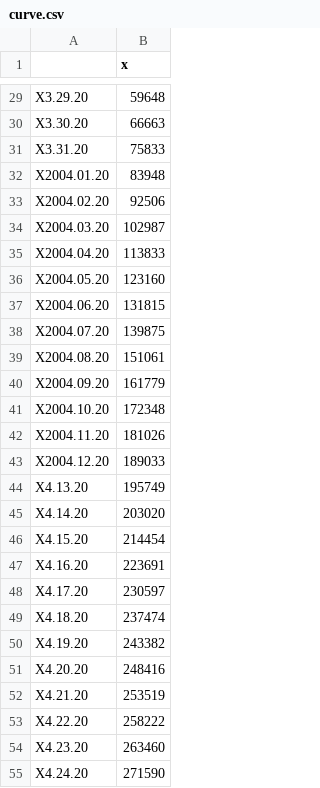
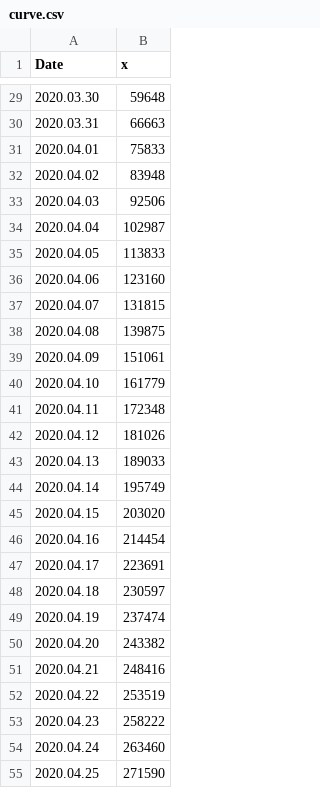
Before and after one commit to kujbika/MCS_in_hyperparam_optim_APPENDIX, a CSV file: R/curve.csv, drawn as a sheet; only a part is shown, gaps mark what is left out; the diff covers the shown part only.

```diff
--- a/R/curve.csv
+++ b/R/curve.csv
@@ -1 +1 @@
-"","x"
+Date,x
@@ -29,27 +29,27 @@
-"X3.29.20",59648
-"X3.30.20",66663
-"X3.31.20",75833
-"X2004.01.20",83948
-"X2004.02.20",92506
-"X2004.03.20",102987
-"X2004.04.20",113833
-"X2004.05.20",123160
-"X2004.06.20",131815
-"X2004.07.20",139875
-"X2004.08.20",151061
-"X2004.09.20",161779
-"X2004.10.20",172348
-"X2004.11.20",181026
-"X2004.12.20",189033
-"X4.13.20",195749
-"X4.14.20",203020
-"X4.15.20",214454
-"X4.16.20",223691
-"X4.17.20",230597
-"X4.18.20",237474
-"X4.19.20",243382
-"X4.20.20",248416
-"X4.21.20",253519
-"X4.22.20",258222
-"X4.23.20",263460
-"X4.24.20",271590
+2020.03.30,59648
+2020.03.31,66663
+2020.04.01,75833
+2020.04.02,83948
+2020.04.03,92506
+2020.04.04,102987
+2020.04.05,113833
+2020.04.06,123160
+2020.04.07,131815
+2020.04.08,139875
+2020.04.09,151061
+2020.04.10,161779
+2020.04.11,172348
+2020.04.12,181026
+2020.04.13,189033
+2020.04.14,195749
+2020.04.15,203020
+2020.04.16,214454
+2020.04.17,223691
+2020.04.18,230597
+2020.04.19,237474
+2020.04.20,243382
+2020.04.21,248416
+2020.04.22,253519
+2020.04.23,258222
+2020.04.24,263460
+2020.04.25,271590
```
Also changed, not shown: 32 edited cells elsewhere in this file, 9 other files.
